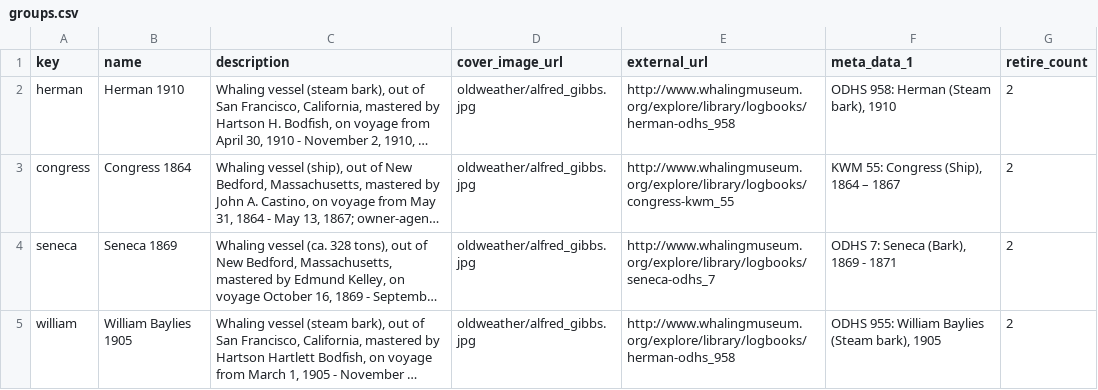
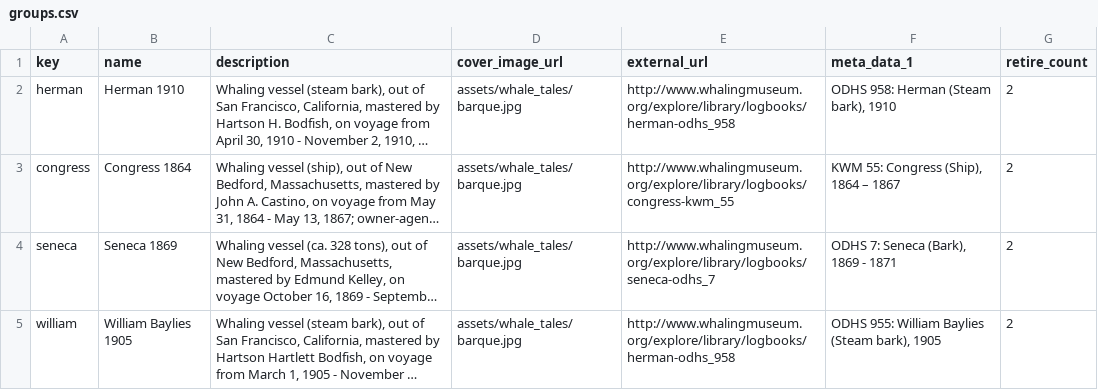
Before and after one commit to zooniverse/scribeAPI, a CSV file: project/whale_tales/subjects/groups.csv, drawn as a sheet; long unchanged cells end in …; the diff names each change by its address in the sheet, - before the commit and + after, or states it on an @@ line.

```diff
--- a/project/whale_tales/subjects/groups.csv
+++ b/project/whale_tales/subjects/groups.csv
-D2:D5 (cover_image_url): oldweather/alfred_gibbs.jpg
+D2:D5 (cover_image_url): assets/whale_tales/barque.jpg
```
Also changed, not shown: 3 other files.
